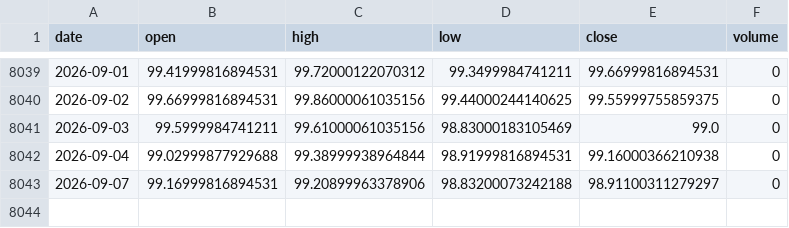
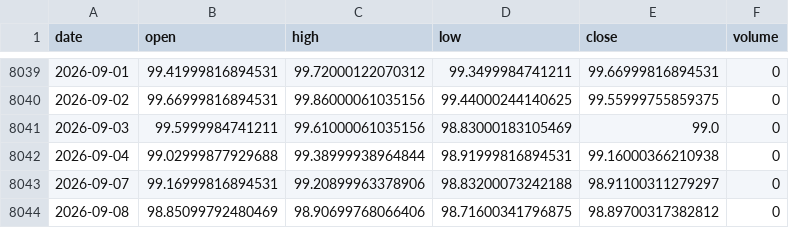
Before and after one commit to yousefjan2007-crypto/arena, a CSV file: data/cache/DX-Y.NYB.csv, drawn as a sheet; only a part is shown, gaps mark what is left out; the diff names each change by its address in the sheet, - before the commit and + after, or states it on an @@ line.

```diff
--- a/data/cache/DX-Y.NYB.csv
+++ b/data/cache/DX-Y.NYB.csv
+row 8044: 2026-09-08 | 98.85099792480469 | 98.90699768066406 | 98.71600341796875 | 98.89700317382812 | 0
```
Also changed, not shown: 5 other files.
